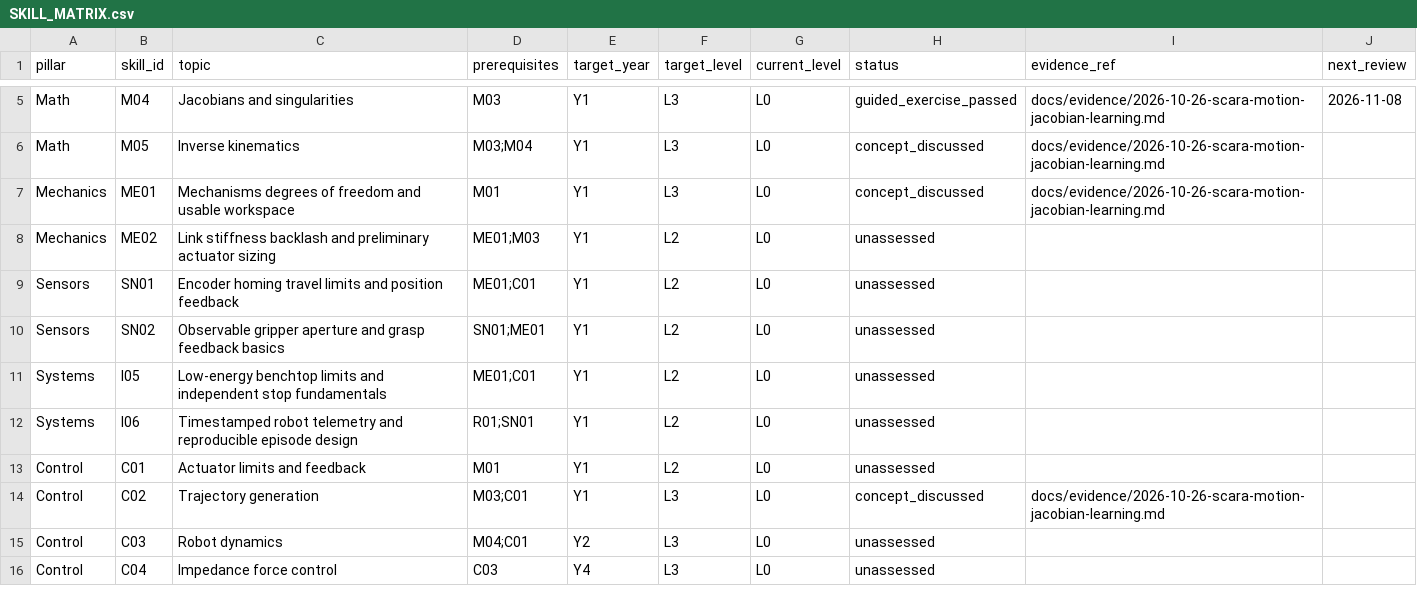
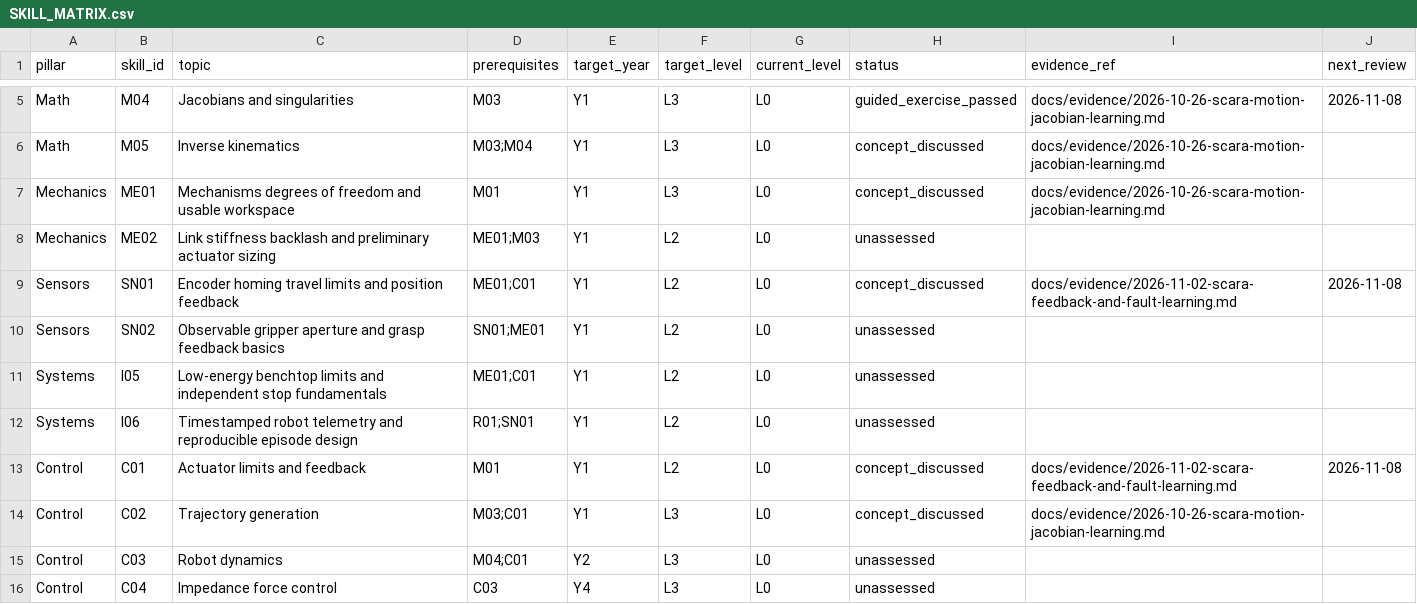
Before and after one commit to hamora1370/Physical-AI, a CSV file: docs/skills/SKILL_MATRIX.csv, drawn as a sheet; only a part is shown, gaps mark what is left out.

Commit message:
docs(skills): record guided feedback and encoder learning without mastery claim

```diff
--- a/docs/skills/SKILL_MATRIX.csv
+++ b/docs/skills/SKILL_MATRIX.csv
@@ -8,3 +8,3 @@ Mechanics,ME01,Mechanisms degrees of freedom and usable workspace,M01,Y1,L3,L0,c
 Mechanics,ME02,Link stiffness backlash and preliminary actuator sizing,ME01;M03,Y1,L2,L0,unassessed,,
-Sensors,SN01,Encoder homing travel limits and position feedback,ME01;C01,Y1,L2,L0,unassessed,,
+Sensors,SN01,Encoder homing travel limits and position feedback,ME01;C01,Y1,L2,L0,concept_discussed,docs/evidence/2026-11-02-scara-feedback-and-fault-learning.md,2026-11-08
 Sensors,SN02,Observable gripper aperture and grasp feedback basics,SN01;ME01,Y1,L2,L0,unassessed,,
@@ -12,3 +12,3 @@ Systems,I05,Low-energy benchtop limits and independent stop fundamentals,ME01;C0
 Systems,I06,Timestamped robot telemetry and reproducible episode design,R01;SN01,Y1,L2,L0,unassessed,,
-Control,C01,Actuator limits and feedback,M01,Y1,L2,L0,unassessed,,
+Control,C01,Actuator limits and feedback,M01,Y1,L2,L0,concept_discussed,docs/evidence/2026-11-02-scara-feedback-and-fault-learning.md,2026-11-08
 Control,C02,Trajectory generation,M03;C01,Y1,L3,L0,concept_discussed,docs/evidence/2026-10-26-scara-motion-jacobian-learning.md,
```
